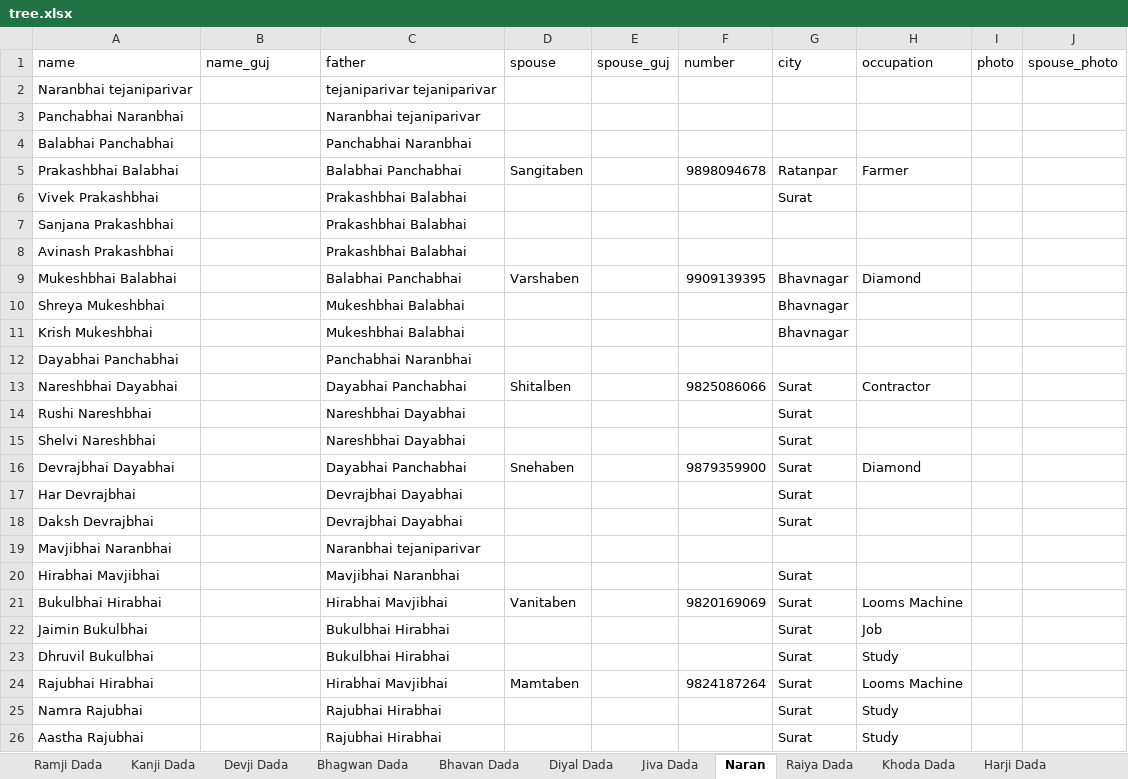
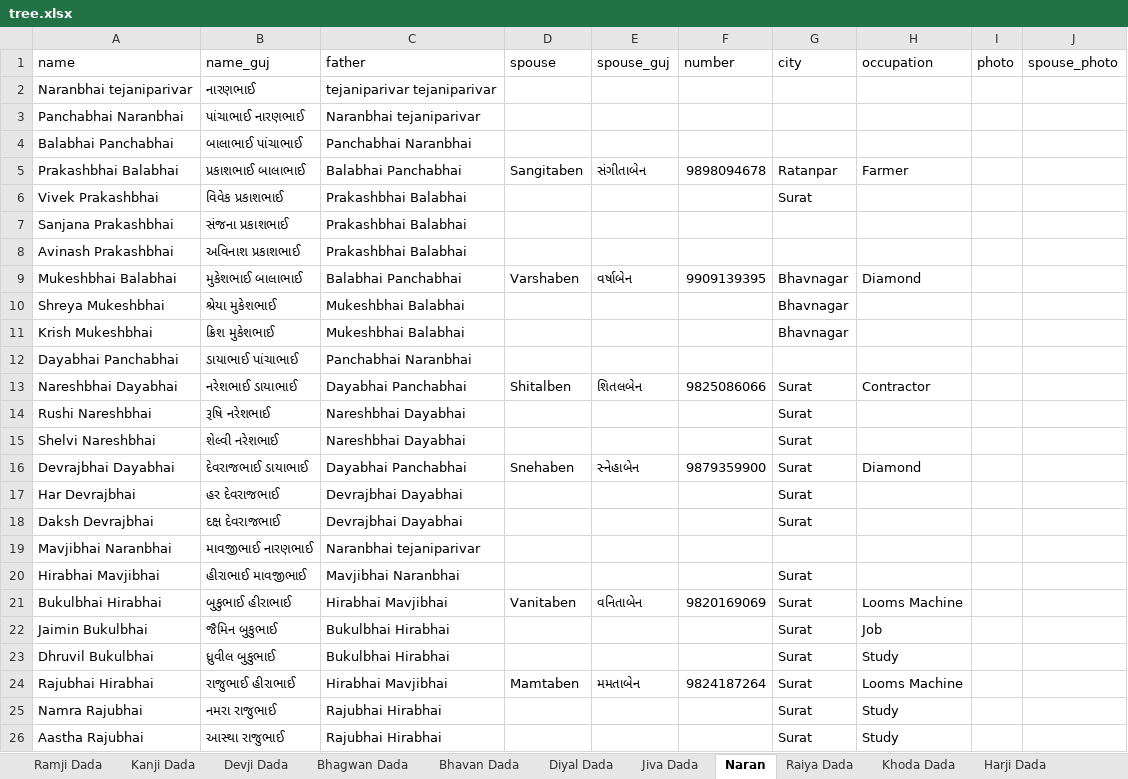
Before and after one commit to JigneshTejani/TejaniFamilyTree, an Excel workbook: json-converter/tree.xlsx, sheet Naran, drawn as a sheet; only a part is shown; values as stored, in another font and other column widths than the file's, no borders; the diff covers the shown part only; the diff names each change by its address in the sheet, - before the commit and + after, or states it on an @@ line.

```diff
--- a/json-converter/tree.xlsx (sheet Naran)
+++ b/json-converter/tree.xlsx (sheet Naran)
-B2 (name_guj): (empty)
+B2 (name_guj): નારણભાઈ
-B3 (name_guj): (empty)
+B3 (name_guj): પાંચાભાઈ નારણભાઈ
-B4 (name_guj): (empty)
+B4 (name_guj): બાલાભાઈ પાંચાભાઈ
-B5 (name_guj): (empty)
+B5 (name_guj): પ્રકાશભાઈ બાલાભાઈ
-E5 (spouse_guj): (empty)
+E5 (spouse_guj): સંગીતાબેન
-B6 (name_guj): (empty)
+B6 (name_guj): વિવેક પ્રકાશભાઈ
-B7 (name_guj): (empty)
+B7 (name_guj): સંજના પ્રકાશભાઈ
-B8 (name_guj): (empty)
+B8 (name_guj): અવિનાશ પ્રકાશભાઈ
-B9 (name_guj): (empty)
+B9 (name_guj): મુકેશભાઈ બાલાભાઈ
-E9 (spouse_guj): (empty)
+E9 (spouse_guj): વર્ષાબેન
-B10 (name_guj): (empty)
+B10 (name_guj): શ્રેયા મુકેશભાઈ
-B11 (name_guj): (empty)
+B11 (name_guj): ક્રિશ મુકેશભાઈ
-B12 (name_guj): (empty)
+B12 (name_guj): ડાયાભાઈ પાંચાભાઈ
-B13 (name_guj): (empty)
+B13 (name_guj): નરેશભાઈ ડાયાભાઈ
-E13 (spouse_guj): (empty)
+E13 (spouse_guj): શિતલબેન
-B14 (name_guj): (empty)
+B14 (name_guj): રૂષિ નરેશભાઈ
-B15 (name_guj): (empty)
+B15 (name_guj): શેલ્વી નરેશભાઈ
-B16 (name_guj): (empty)
+B16 (name_guj): દેવરાજભાઈ ડાયાભાઈ
-E16 (spouse_guj): (empty)
+E16 (spouse_guj): સ્નેહાબેન
-B17 (name_guj): (empty)
+B17 (name_guj): હર દેવરાજભાઈ
-B18 (name_guj): (empty)
+B18 (name_guj): દક્ષ દેવરાજભાઈ
-B19 (name_guj): (empty)
+B19 (name_guj): માવજીભાઈ નારણભાઈ
-B20 (name_guj): (empty)
+B20 (name_guj): હીરાભાઈ માવજીભાઈ
-B21 (name_guj): (empty)
+B21 (name_guj): બુકુભાઈ હીરાભાઈ
-E21 (spouse_guj): (empty)
+E21 (spouse_guj): વનિતાબેન
-B22 (name_guj): (empty)
+B22 (name_guj): જૈમિન બુકુભાઈ
-B23 (name_guj): (empty)
+B23 (name_guj): ધ્રુવીલ બુકુભાઈ
-B24 (name_guj): (empty)
+B24 (name_guj): રાજુભાઈ હીરાભાઈ
-E24 (spouse_guj): (empty)
+E24 (spouse_guj): મમતાબેન
-B25 (name_guj): (empty)
+B25 (name_guj): નમરા રાજુભાઈ
-B26 (name_guj): (empty)
+B26 (name_guj): આસ્થા રાજુભાઈ
```
Also changed, not shown: 48 edited cells elsewhere in this sheet, sheet Jiva Dada, sheet Bhagwan Dada, sheet Raiya Dada, sheet Bhavan Dada, sheet Diyal Dada, sheet Ramji Dada, 2 more sheets, 4 other files.
